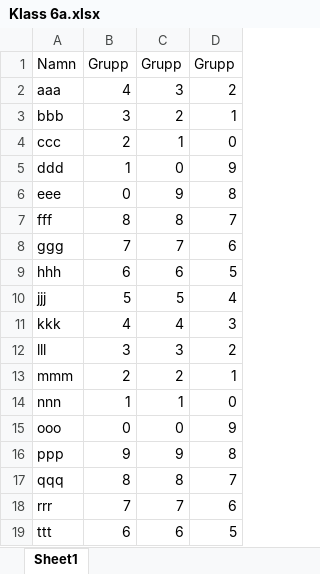
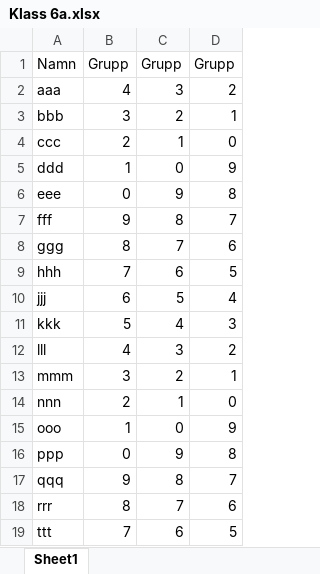
Before and after one commit to matengs/Grouper, an Excel workbook: Klass 6a.xlsx, sheet Sheet1, drawn as a sheet; values as stored, in another font and other column widths than the file's, no borders; the diff names each change by its address in the sheet, - before the commit and + after, or states it on an @@ line.

Commit message:
6a was not correct

```diff
--- a/Klass 6a.xlsx (sheet Sheet1)
+++ b/Klass 6a.xlsx (sheet Sheet1)
-B7: 8
+B7: 9
-B8: 7
+B8: 8
-B9: 6
+B9: 7
-B10: 5
+B10: 6
-B11: 4
+B11: 5
-B12: 3
+B12: 4
-B13: 2
+B13: 3
-B14: 1
+B14: 2
-B15: 0
+B15: 1
-B16: 9
+B16: 0
-B17: 8
+B17: 9
-B18: 7
+B18: 8
-B19: 6
+B19: 7
```
